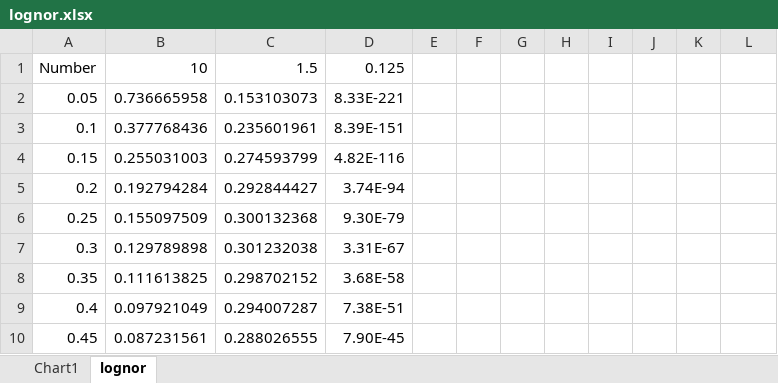
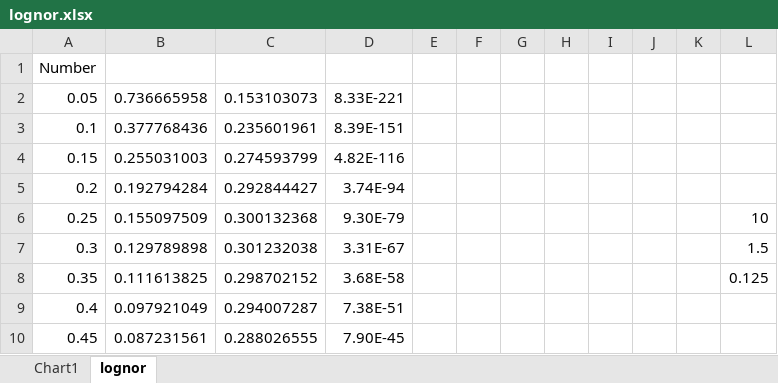
Before and after one commit to fqiang/dataserversimulation, an Excel workbook: PoissonArrival/results/lognor.xlsx, sheet lognor, drawn as a sheet; only a part is shown; values as stored, in another font and other column widths than the file's, no borders; the diff names each change by its address in the sheet, - before the commit and + after, or states it on an @@ line.

```diff
--- a/PoissonArrival/results/lognor.xlsx (sheet lognor)
+++ b/PoissonArrival/results/lognor.xlsx (sheet lognor)
-B1: 10
+B1: (empty)
-C1: 1.5
+C1: (empty)
-D1: 0.125
+D1: (empty)
-L6: (empty)
+L6: 10
-L7: (empty)
+L7: 1.5
-L8: (empty)
+L8: 0.125
```
Also changed, not shown: charts or pictures.
